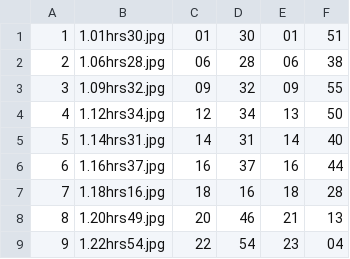
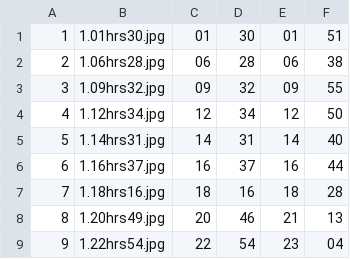
Before and after one commit to JacobFright/ImagesFadeWebPage, a CSV file: times.csv, drawn as a sheet.

```diff
--- a/times.csv
+++ b/times.csv
@@ -3,3 +3,3 @@
 3,1.09hrs32.jpg,09,32,09,55
-4,1.12hrs34.jpg,12,34,13,50
+4,1.12hrs34.jpg,12,34,12,50
 5,1.14hrs31.jpg,14,31,14,40
```
Also changed, not shown: 7 other files.
